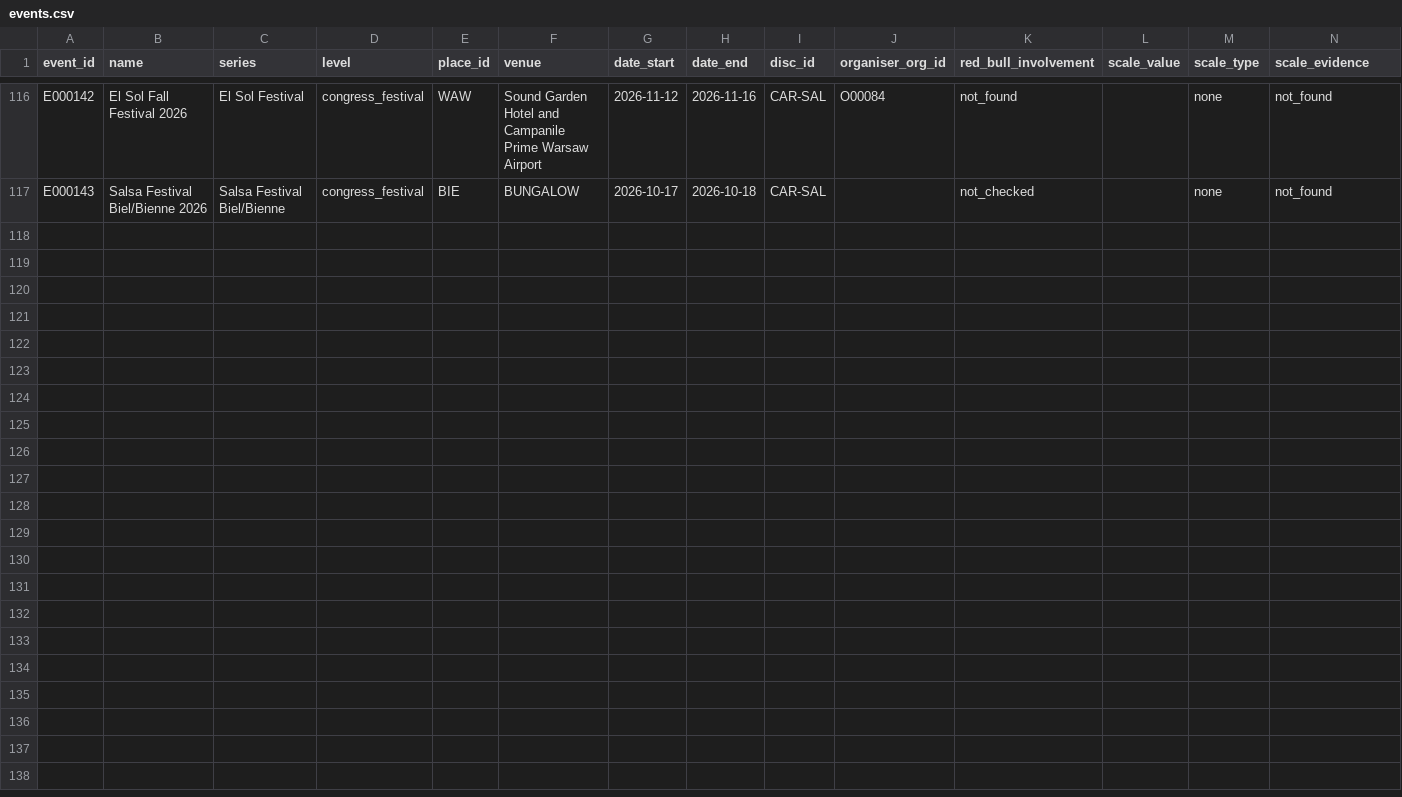
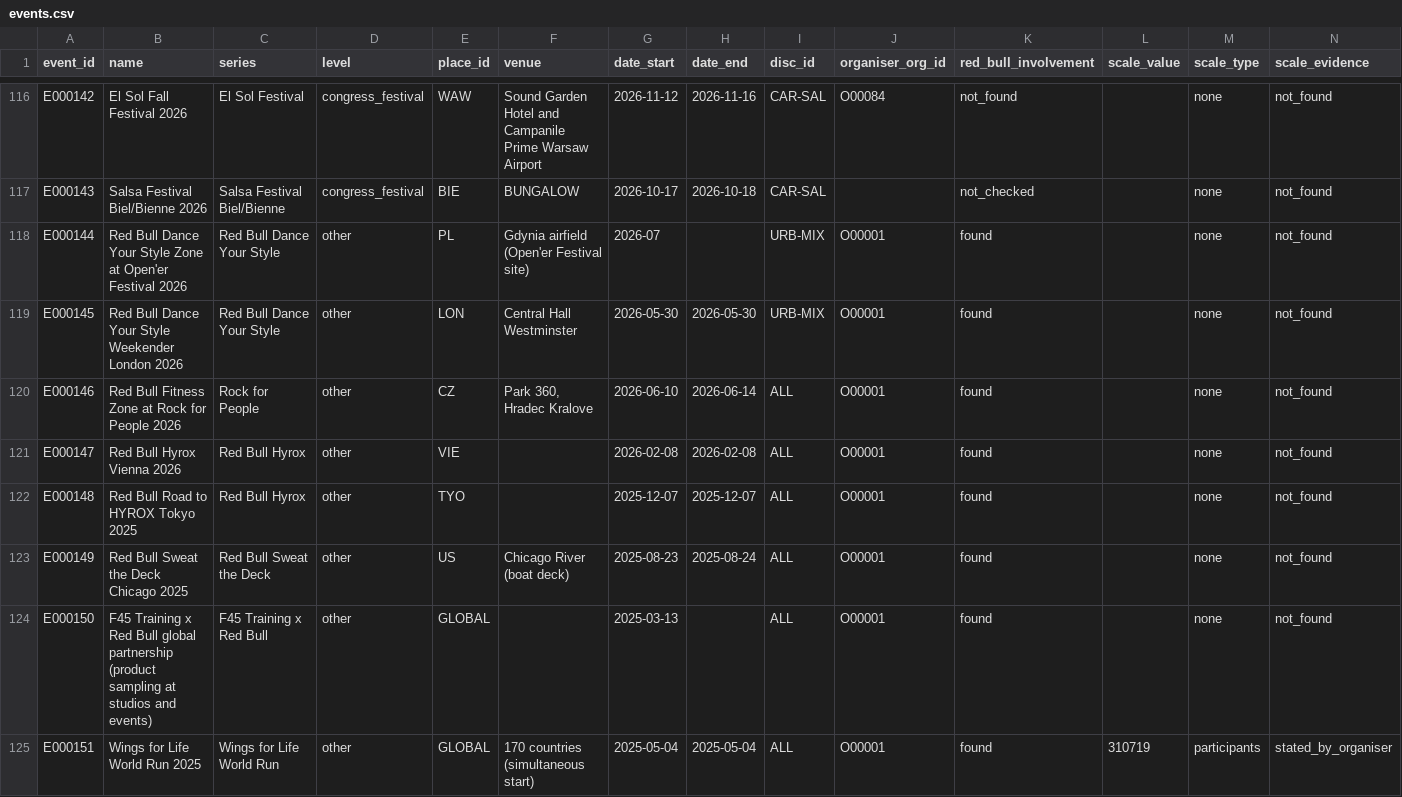
Before and after one commit to campeseleonardo-tech/RB, a CSV file: data/events.csv, drawn as a sheet; only a part is shown, gaps mark what is left out; rows hold the shown columns only; the diff names each change by its address in the sheet, - before the commit and + after, or states it on an @@ line.

```diff
--- a/data/events.csv
+++ b/data/events.csv
+row 118: E000144 | Red Bull Dance Your Style Zone at Open'er Festival 2026 | Red Bull Dance Your Style | other | PL | Gdynia airfield (Open'er Festival site) | 2026-07 |  | URB-MIX | O00001 | found |  | none | not_found
+row 119: E000145 | Red Bull Dance Your Style Weekender London 2026 | Red Bull Dance Your Style | other | LON | Central Hall Westminster | 2026-05-30 | 2026-05-30 | URB-MIX | O00001 | found |  | none | not_found
+row 120: E000146 | Red Bull Fitness Zone at Rock for People 2026 | Rock for People | other | CZ | Park 360, Hradec Kralove | 2026-06-10 | 2026-06-14 | ALL | O00001 | found |  | none | not_found
+row 121: E000147 | Red Bull Hyrox Vienna 2026 | Red Bull Hyrox | other | VIE |  | 2026-02-08 | 2026-02-08 | ALL | O00001 | found |  | none | not_found
+row 122: E000148 | Red Bull Road to HYROX Tokyo 2025 | Red Bull Hyrox | other | TYO |  | 2025-12-07 | 2025-12-07 | ALL | O00001 | found |  | none | not_found
+row 123: E000149 | Red Bull Sweat the Deck Chicago 2025 | Red Bull Sweat the Deck | other | US | Chicago River (boat deck) | 2025-08-23 | 2025-08-24 | ALL | O00001 | found |  | none | not_found
+row 124: E000150 | F45 Training x Red Bull global partnership (product sampling at studios and events) | F45 Training x Red Bull | other | GLOBAL |  | 2025-03-13 |  | ALL | O00001 | found |  | none | not_found
+row 125: E000151 | Wings for Life World Run 2025 | Wings for Life World Run | other | GLOBAL | 170 countries (simultaneous start) | 2025-05-04 | 2025-05-04 | ALL | O00001 | found | 310719 | participants | stated_by_organiser
```
Also changed, not shown: data/organisations.csv, data/relations.csv, 7 other files.
